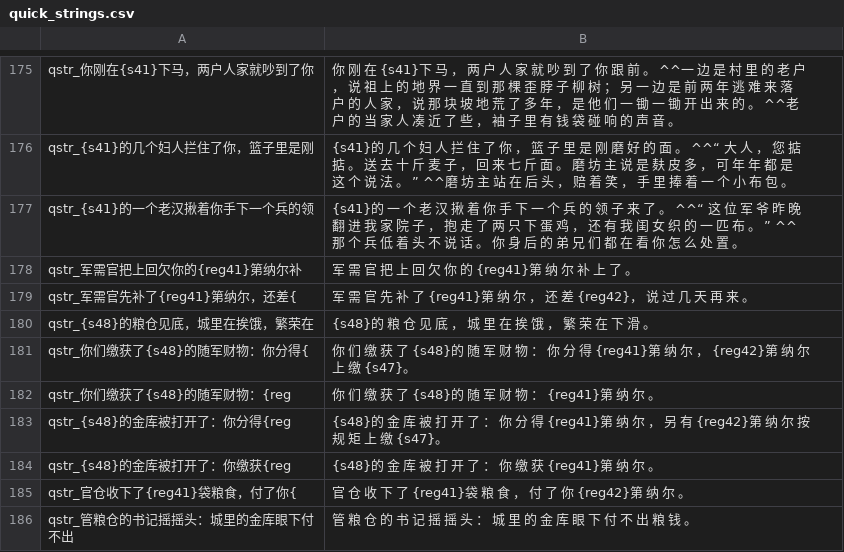
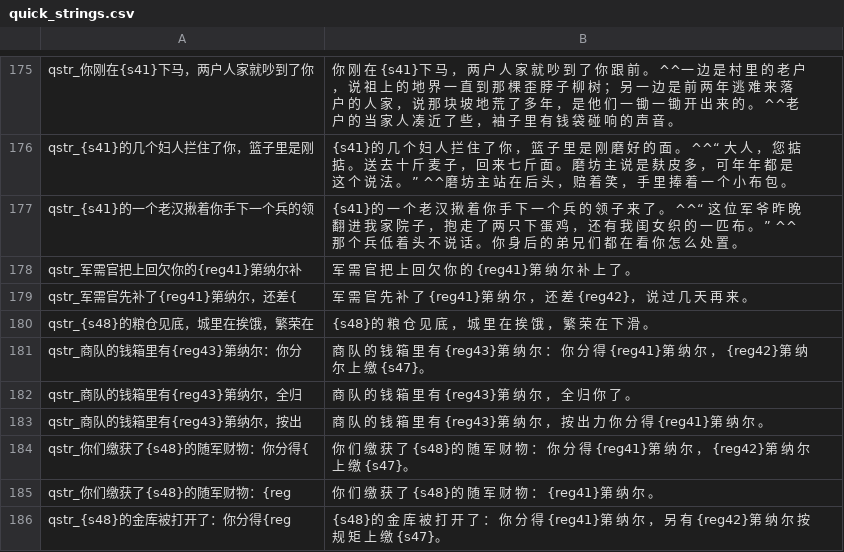
Before and after one commit to Augdgasjkh354-lang/ok, a CSV file: localization/cn_s/quick_strings.csv, drawn as a sheet; only a part is shown, gaps mark what is left out; the shorter side is filled out with more unchanged rows; the diff names each change by its address in the sheet, - before the commit and + after, or states it on an @@ line.

```diff
--- a/localization/cn_s/quick_strings.csv
+++ b/localization/cn_s/quick_strings.csv
+row 181: qstr_商队的钱箱里有{reg43}第纳尔：你分 | 商 队 的 钱 箱 里 有 {reg43}第 纳 尔 ： 你 分 得 {reg41}第 纳 尔 ， {reg42}第 纳 尔 上 缴 {s47}。
+row 182: qstr_商队的钱箱里有{reg43}第纳尔，全归 | 商 队 的 钱 箱 里 有 {reg43}第 纳 尔 ， 全 归 你 了 。
+row 183: qstr_商队的钱箱里有{reg43}第纳尔，按出 | 商 队 的 钱 箱 里 有 {reg43}第 纳 尔 ， 按 出 力 你 分 得 {reg41}第 纳 尔 。
```
Also changed, not shown: localization/cns/quick_strings.csv, 24 other files.
